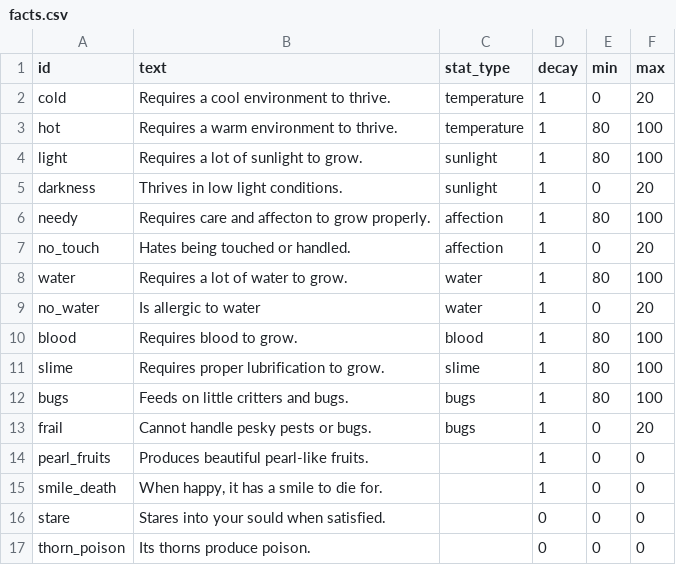
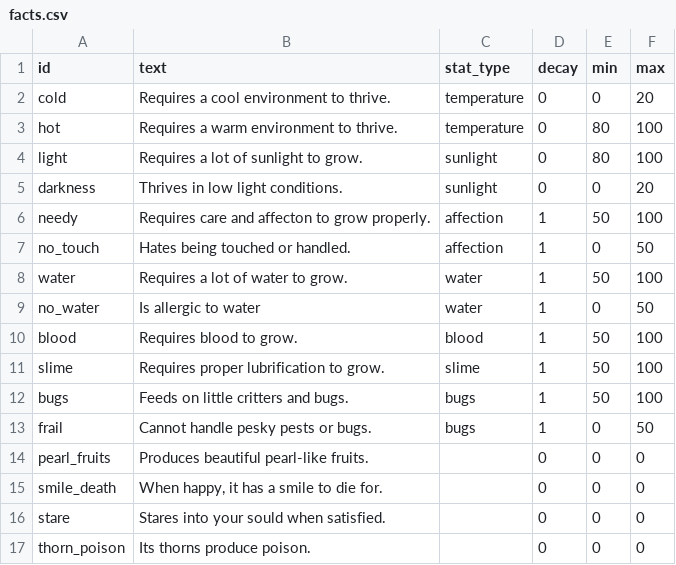
Before and after one commit to erebrus/brackeys-2026-2, a CSV file: godot/src/resources/facts/facts.csv, drawn as a sheet; only a part is shown.

```diff
--- a/godot/src/resources/facts/facts.csv
+++ b/godot/src/resources/facts/facts.csv
@@ -1,16 +1,16 @@
 id,text,stat_type,decay,min,max
-cold,"Requires a cool environment to thrive.",temperature,1,0,20
-hot,"Requires a warm environment to thrive.",temperature,1,80,100
-light,"Requires a lot of sunlight to grow.",sunlight,1,80,100
-darkness,"Thrives in low light conditions.",sunlight,1,0,20
-needy,"Requires care and affecton to grow properly.",affection,1,80,100
-no_touch,"Hates being touched or handled.",affection,1,0,20
-water,"Requires a lot of water to grow.",water,1,80,100
-no_water,"Is allergic to water",water,1,0,20
-blood,"Requires blood to grow.",blood,1,80,100
-slime,"Requires proper lubrification to grow.",slime,1,80,100
-bugs,"Feeds on little critters and bugs.",bugs,1,80,100
-frail,"Cannot handle pesky pests or bugs.",bugs,1,0,20
-pearl_fruits,"Produces beautiful pearl-like fruits.",,1,0,0
-smile_death,"When happy, it has a smile to die for.",,1,0,0
+cold,"Requires a cool environment to thrive.",temperature,0,0,20
+hot,"Requires a warm environment to thrive.",temperature,0,80,100
+light,"Requires a lot of sunlight to grow.",sunlight,0,80,100
+darkness,"Thrives in low light conditions.",sunlight,0,0,20
+needy,"Requires care and affecton to grow properly.",affection,1,50,100
+no_touch,"Hates being touched or handled.",affection,1,0,50
+water,"Requires a lot of water to grow.",water,1,50,100
+no_water,"Is allergic to water",water,1,0,50
+blood,"Requires blood to grow.",blood,1,50,100
+slime,"Requires proper lubrification to grow.",slime,1,50,100
+bugs,"Feeds on little critters and bugs.",bugs,1,50,100
+frail,"Cannot handle pesky pests or bugs.",bugs,1,0,50
+pearl_fruits,"Produces beautiful pearl-like fruits.",,0,0,0
+smile_death,"When happy, it has a smile to die for.",,0,0,0
 stare,"Stares into your sould when satisfied.",,0,0,0
```
Also changed, not shown: 13 other files.
